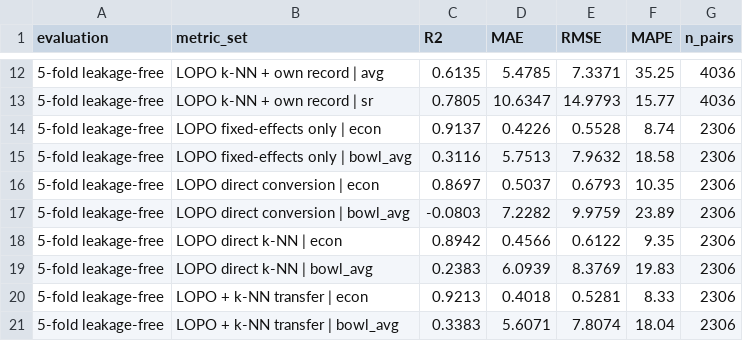
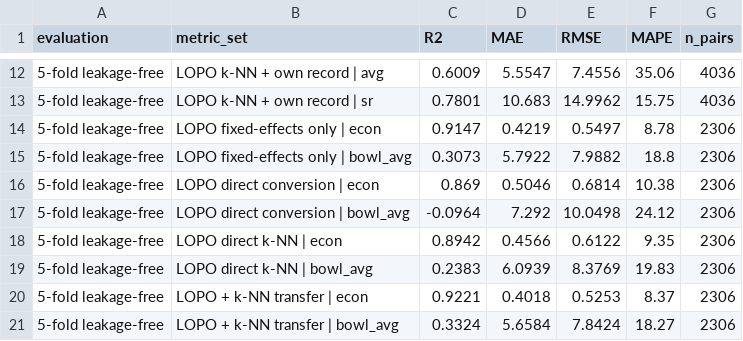
Before and after one commit to pranav-0217/Cricket-Cross-format-prediction, a CSV file: outputs/mixed_effects/lopo_kfold_evaluation.csv, drawn as a sheet; only a part is shown, gaps mark what is left out; the diff covers the shown part only.

```diff
--- a/outputs/mixed_effects/lopo_kfold_evaluation.csv
+++ b/outputs/mixed_effects/lopo_kfold_evaluation.csv
@@ -12,10 +12,10 @@ evaluation,metric_set,R2,MAE,RMSE,MAPE,n_pairs
-5-fold leakage-free,LOPO k-NN + own record | avg,0.6135,5.4785,7.3371,35.25,4036
-5-fold leakage-free,LOPO k-NN + own record | sr,0.7805,10.6347,14.9793,15.77,4036
-5-fold leakage-free,LOPO fixed-effects only | econ,0.9137,0.4226,0.5528,8.74,2306
-5-fold leakage-free,LOPO fixed-effects only | bowl_avg,0.3116,5.7513,7.9632,18.58,2306
-5-fold leakage-free,LOPO direct conversion | econ,0.8697,0.5037,0.6793,10.35,2306
-5-fold leakage-free,LOPO direct conversion | bowl_avg,-0.0803,7.2282,9.9759,23.89,2306
+5-fold leakage-free,LOPO k-NN + own record | avg,0.6009,5.5547,7.4556,35.06,4036
+5-fold leakage-free,LOPO k-NN + own record | sr,0.7801,10.683,14.9962,15.75,4036
+5-fold leakage-free,LOPO fixed-effects only | econ,0.9147,0.4219,0.5497,8.78,2306
+5-fold leakage-free,LOPO fixed-effects only | bowl_avg,0.3073,5.7922,7.9882,18.8,2306
+5-fold leakage-free,LOPO direct conversion | econ,0.869,0.5046,0.6814,10.38,2306
+5-fold leakage-free,LOPO direct conversion | bowl_avg,-0.0964,7.292,10.0498,24.12,2306
 5-fold leakage-free,LOPO direct k-NN | econ,0.8942,0.4566,0.6122,9.35,2306
 5-fold leakage-free,LOPO direct k-NN | bowl_avg,0.2383,6.0939,8.3769,19.83,2306
-5-fold leakage-free,LOPO + k-NN transfer | econ,0.9213,0.4018,0.5281,8.33,2306
-5-fold leakage-free,LOPO + k-NN transfer | bowl_avg,0.3383,5.6071,7.8074,18.04,2306
+5-fold leakage-free,LOPO + k-NN transfer | econ,0.9221,0.4018,0.5253,8.37,2306
+5-fold leakage-free,LOPO + k-NN transfer | bowl_avg,0.3324,5.6584,7.8424,18.27,2306
```
Also changed, not shown: 48 edited cells elsewhere in this file, outputs/mixed_effects/lopo_kfold_predictions_batting.csv, outputs/mixed_effects/lopo_kfold_predictions_bowling.csv, 13 other files.
